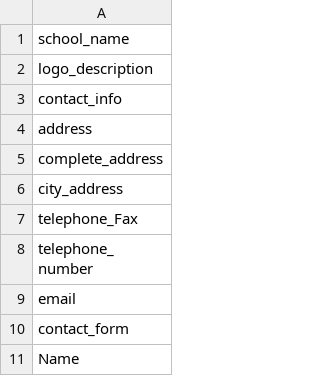
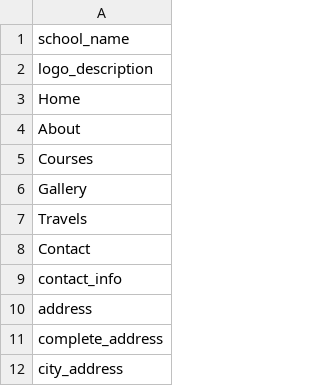
Before and after one commit to jalarosa/web-macquarieschool, a CSV file: resources/messages/keys.csv, drawn as a sheet; only a part is shown; the shorter side is filled out with more unchanged rows; the diff names each change by its address in the sheet, - before the commit and + after, or states it on an @@ line.

```diff
--- a/resources/messages/keys.csv
+++ b/resources/messages/keys.csv
+row 3: Home
+row 4: About
+row 5: Courses
+row 6: Gallery
+row 7: Travels
+row 8: Contact
```
Also changed, not shown: resources/messages/messages_en.csv, resources/messages/messages_es.csv, 16 other files.
